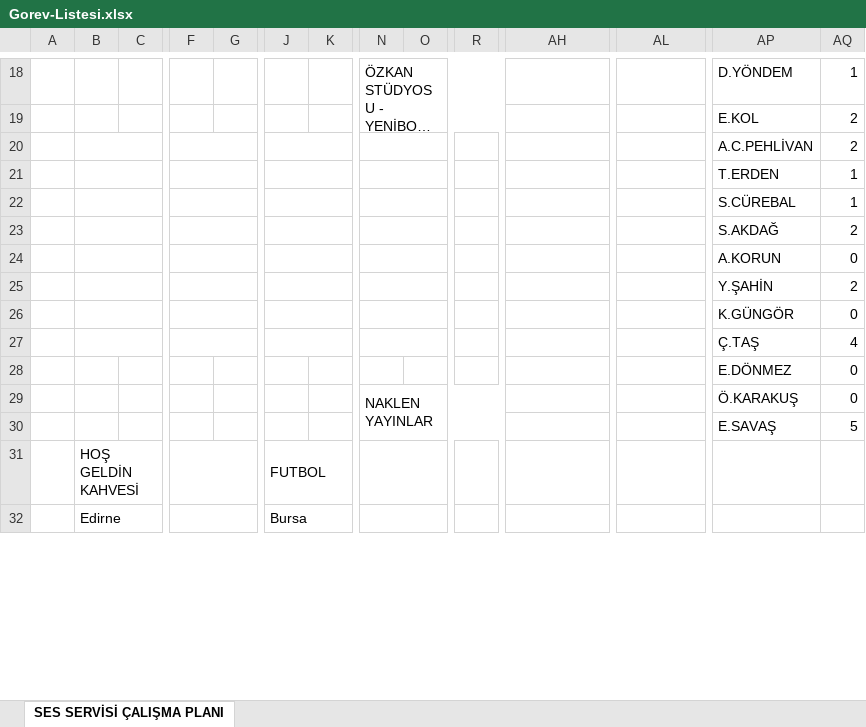
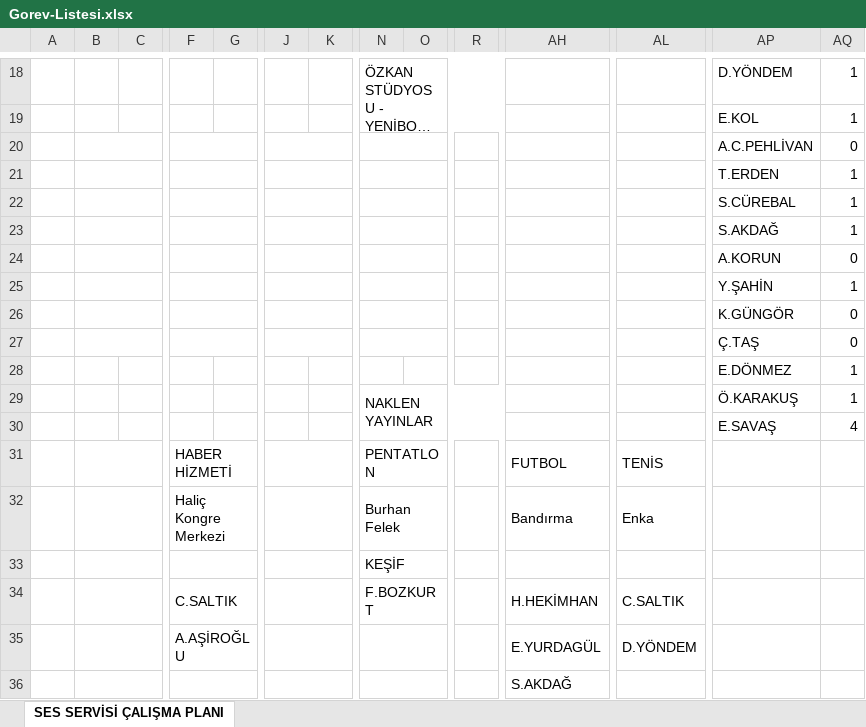
Before and after one commit to sesservisi/ses, an Excel workbook: Gorev-Listesi.xlsx, sheet SES SERVİSİ ÇALIŞMA PLANI, drawn as a sheet; only a part is shown, gaps mark what is left out; long unchanged cells end in …; values as stored, in another font and other column widths than the file's, no cell formats; removed rows and columns are numbered as before the commit, all else as after; rows hold the shown columns only; the diff covers the shown part only; the diff names each change by its address in the sheet, - before the commit and + after, or states it on an @@ line.

```diff
--- a/Gorev-Listesi.xlsx (sheet SES SERVİSİ ÇALIŞMA PLANI)
+++ b/Gorev-Listesi.xlsx (sheet SES SERVİSİ ÇALIŞMA PLANI)
-AQ19: 2
+AQ19: 1
-AQ20: 2
+AQ20: 0
-AQ23: 2
+AQ23: 1
-AQ25: 2
+AQ25: 1
-row 27:  |  |  |  |  |  |  |  |  |  |  |  | Ç.TAŞ | 4
+B27:C27 merged
+F27:G27 merged
+J27:K27 merged
+N27:O27 merged
+R27:S27 merged
+AH27:AI27 merged
+AL27:AM27 merged
-AP27: E.DÖNMEZ
+AP27: Ç.TAŞ
+row 28:  |  |  |  |  |  |  |  |  |  |  |  | E.DÖNMEZ | 1
-AQ29: 0
+AQ29: 1
-AQ30: 5
+AQ30: 4
-row 31:  | HOŞ GELDİN KAHVESİ |  |  |  | FUTBOL
-row 32:  | Edirne |  |  |  | Bursa
+row 31:  |  |  | HABER HİZMETİ |  |  |  | PENTATLON |  |  | FUTBOL | TENİS
+row 32:  |  |  | Haliç Kongre Merkezi |  |  |  | Burhan Felek |  |  | Bandırma | Enka
+row 33:  |  |  |  |  |  |  | KEŞİF
+row 34:  |  |  | C.SALTIK |  |  |  | F.BOZKURT |  |  | H.HEKİMHAN | C.SALTIK
+row 35:  |  |  | A.AŞİROĞLU |  |  |  |  |  |  | E.YURDAGÜL | D.YÖNDEM
+row 36:  |  |  |  |  |  |  |  |  |  | S.AKDAĞ
```
Also changed, not shown: 29 added rows, 44 removed rows, 13 edited cells and merged cells elsewhere in this sheet, cell formats, formulas that keep their value.
